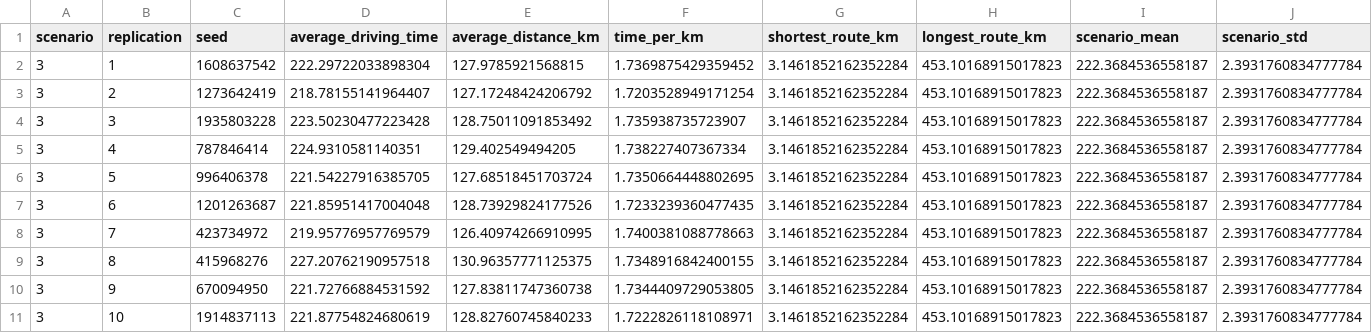
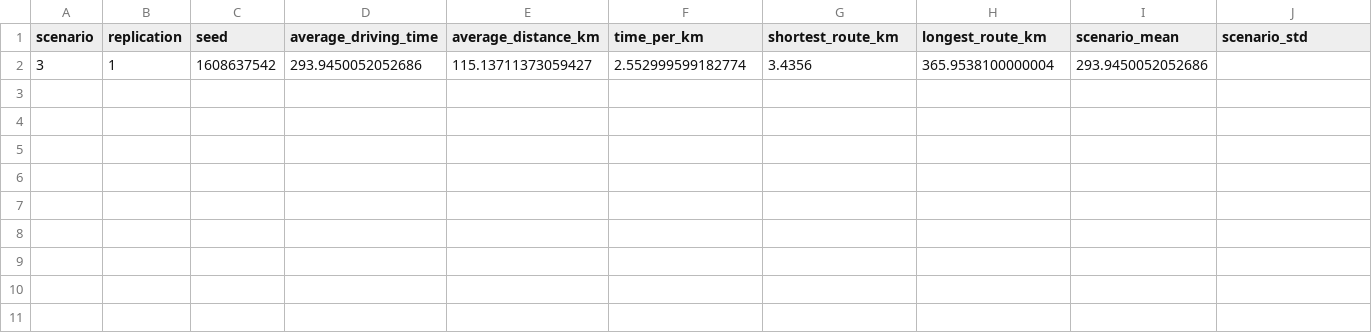
Before and after one commit to lukavicius/advsim, a CSV file: lab 3/EPA133a-G10-A3/EPA133a-G10-A3/model/experiment/scenario3_A3.csv, drawn as a sheet; only a part is shown; removed rows and columns are numbered as before the commit, all else as after; rows hold the shown columns only; the diff names each change by its address in the sheet, - before the commit and + after, or states it on an @@ line.

```diff
--- a/lab 3/EPA133a-G10-A3/EPA133a-G10-A3/model/experiment/scenario3_A3.csv
+++ b/lab 3/EPA133a-G10-A3/EPA133a-G10-A3/model/experiment/scenario3_A3.csv
-row 2: 3 | 1 | 1608637542 | 222.29722033898304 | 127.9785921568815 | 1.7369875429359452 | 3.1461852162352284 | 453.10168915017823 | 222.3684536558187 | 2.3931760834777784
-row 3: 3 | 2 | 1273642419 | 218.78155141964407 | 127.17248424206792 | 1.7203528949171254 | 3.1461852162352284 | 453.10168915017823 | 222.3684536558187 | 2.3931760834777784
-row 4: 3 | 3 | 1935803228 | 223.50230477223428 | 128.75011091853492 | 1.735938735723907 | 3.1461852162352284 | 453.10168915017823 | 222.3684536558187 | 2.3931760834777784
-row 5: 3 | 4 | 787846414 | 224.9310581140351 | 129.402549494205 | 1.738227407367334 | 3.1461852162352284 | 453.10168915017823 | 222.3684536558187 | 2.3931760834777784
-row 6: 3 | 5 | 996406378 | 221.54227916385705 | 127.68518451703724 | 1.7350664448802695 | 3.1461852162352284 | 453.10168915017823 | 222.3684536558187 | 2.3931760834777784
-row 7: 3 | 6 | 1201263687 | 221.85951417004048 | 128.73929824177526 | 1.7233239360477435 | 3.1461852162352284 | 453.10168915017823 | 222.3684536558187 | 2.3931760834777784
-row 8: 3 | 7 | 423734972 | 219.95776957769579 | 126.40974266910995 | 1.7400381088778663 | 3.1461852162352284 | 453.10168915017823 | 222.3684536558187 | 2.3931760834777784
-row 9: 3 | 8 | 415968276 | 227.20762190957518 | 130.96357771125375 | 1.7348916842400155 | 3.1461852162352284 | 453.10168915017823 | 222.3684536558187 | 2.3931760834777784
-row 10: 3 | 9 | 670094950 | 221.72766884531592 | 127.83811747360738 | 1.7344409729053805 | 3.1461852162352284 | 453.10168915017823 | 222.3684536558187 | 2.3931760834777784
-row 11: 3 | 10 | 1914837113 | 221.87754824680619 | 128.82760745840233 | 1.7222826118108971 | 3.1461852162352284 | 453.10168915017823 | 222.3684536558187 | 2.3931760834777784
+row 2: 3 | 1 | 1608637542 | 293.9450052052686 | 115.13711373059427 | 2.552999599182774 | 3.4356 | 365.9538100000004 | 293.9450052052686
```
Also changed, not shown: lab 3/EPA133a-G10-A3/EPA133a-G10-A3/data/preprocessing/processed_data.csv, lab 3/EPA133a-G10-A3/EPA133a-G10-A3/model/experiment/scenario0_A3.csv, 13 other files.
